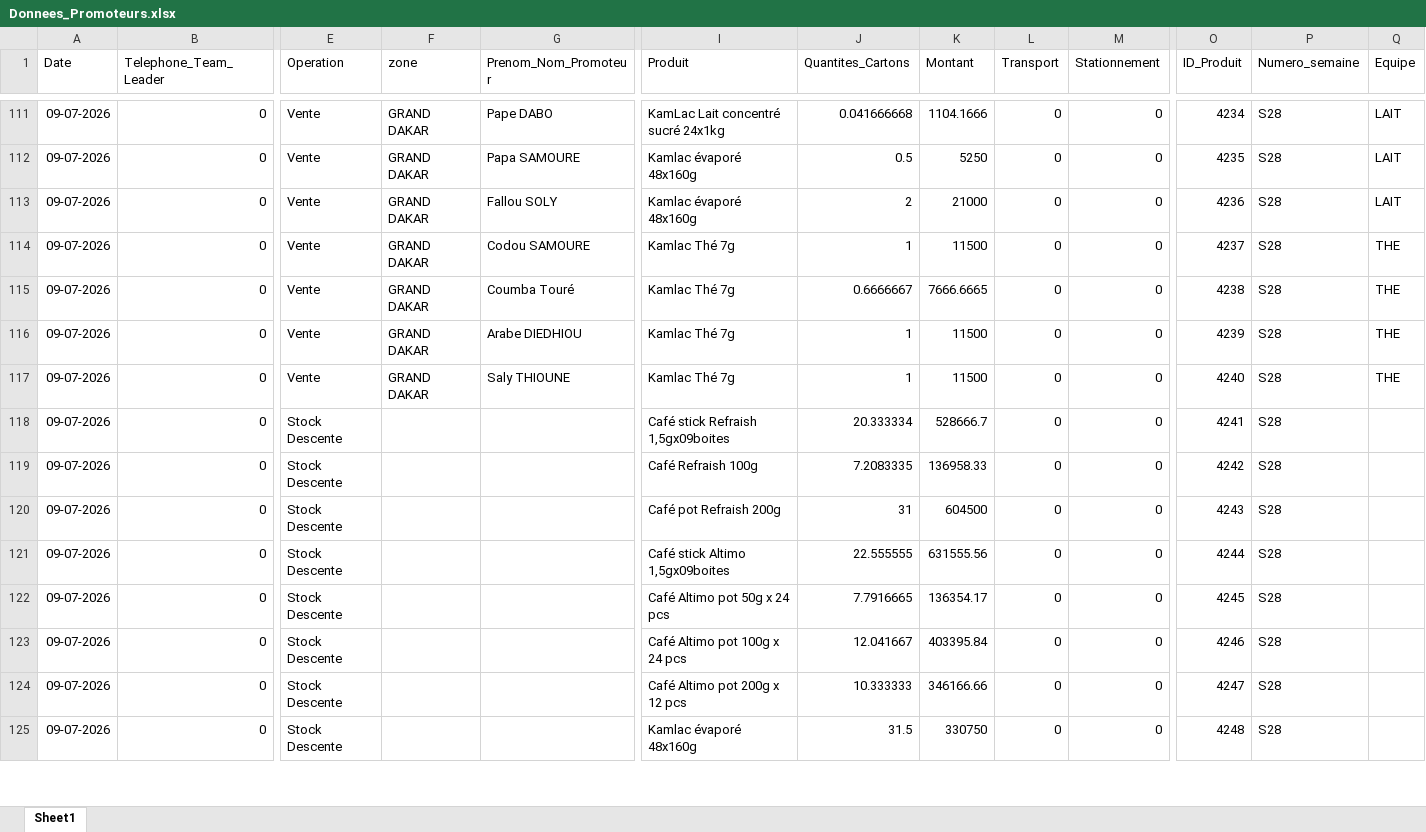
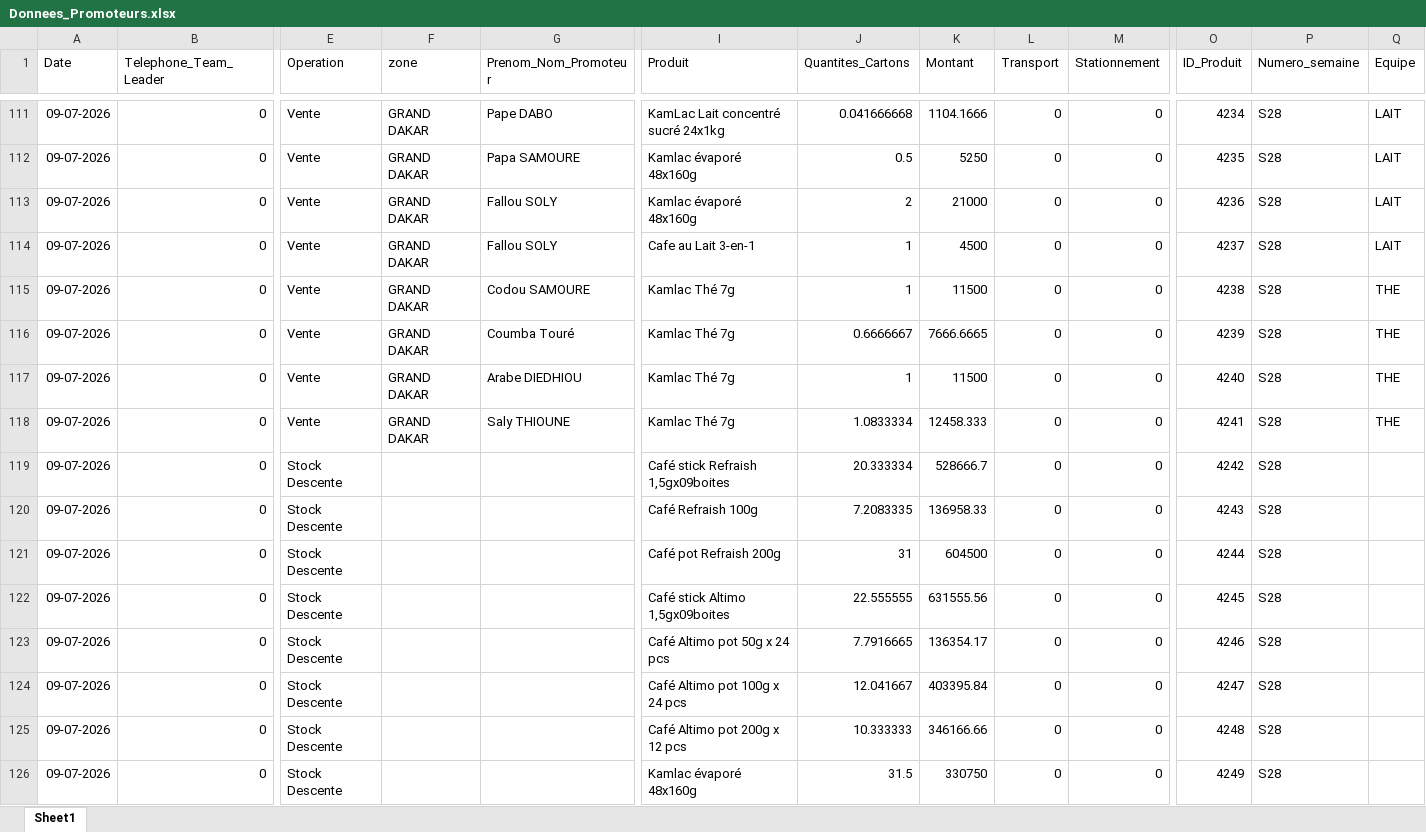
Before and after one commit to abdoulaye1301/Promoteur, an Excel workbook: Donnees_Promoteurs.xlsx, sheet Sheet1, drawn as a sheet; only a part is shown, gaps mark what is left out; values as stored, in another font and other column widths than the file's, no borders; addresses are those after the commit; rows hold the shown columns only; the diff covers the shown part only; the diff names each change by its address in the sheet, - before the commit and + after, or states it on an @@ line.

Commit message:
Rapport du 09 Juillet 2026

```diff
--- a/Donnees_Promoteurs.xlsx (sheet Sheet1)
+++ b/Donnees_Promoteurs.xlsx (sheet Sheet1)
+row 114: 09-07-2026 | 0 | Vente | GRAND DAKAR | Fallou SOLY | Cafe au Lait 3-en-1 | 1 | 4500 | 0 | 0 | 4237 | S28 | LAIT
-O115 (ID_Produit): 4237
+O115 (ID_Produit): 4238
-O116 (ID_Produit): 4238
+O116 (ID_Produit): 4239
-O117 (ID_Produit): 4239
+O117 (ID_Produit): 4240
-J118 (Quantites_Cartons): 1
+J118 (Quantites_Cartons): 1.0833334
-K118 (Montant): 11500
+K118 (Montant): 12458.333
-O118 (ID_Produit): 4240
+O118 (ID_Produit): 4241
-O119 (ID_Produit): 4241
+O119 (ID_Produit): 4242
-O120 (ID_Produit): 4242
+O120 (ID_Produit): 4243
-O121 (ID_Produit): 4243
+O121 (ID_Produit): 4244
-O122 (ID_Produit): 4244
+O122 (ID_Produit): 4245
-O123 (ID_Produit): 4245
+O123 (ID_Produit): 4246
-O124 (ID_Produit): 4246
+O124 (ID_Produit): 4247
-O125 (ID_Produit): 4247
+O125 (ID_Produit): 4248
-O126 (ID_Produit): 4248
+O126 (ID_Produit): 4249
```
Also changed, not shown: 1 added row and 15 edited cells elsewhere in this sheet.
